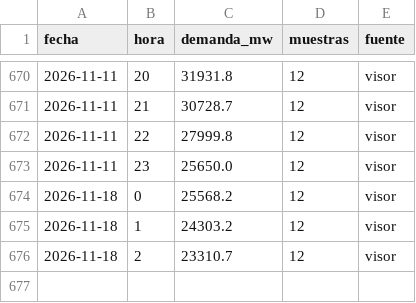
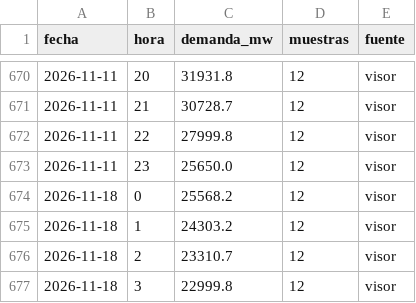
Before and after one commit to Poloigithub/termometre-de-la-vaga, a CSV file: data/processed/electricidad_horaria.csv, drawn as a sheet; only a part is shown, gaps mark what is left out; the diff names each change by its address in the sheet, - before the commit and + after, or states it on an @@ line.

```diff
--- a/data/processed/electricidad_horaria.csv
+++ b/data/processed/electricidad_horaria.csv
+row 677: 2026-11-18 | 3 | 22999.8 | 12 | visor
```
Also changed, not shown: data/log/cadencia.csv, data/processed/meteo_horaria.csv, 16 other files.
